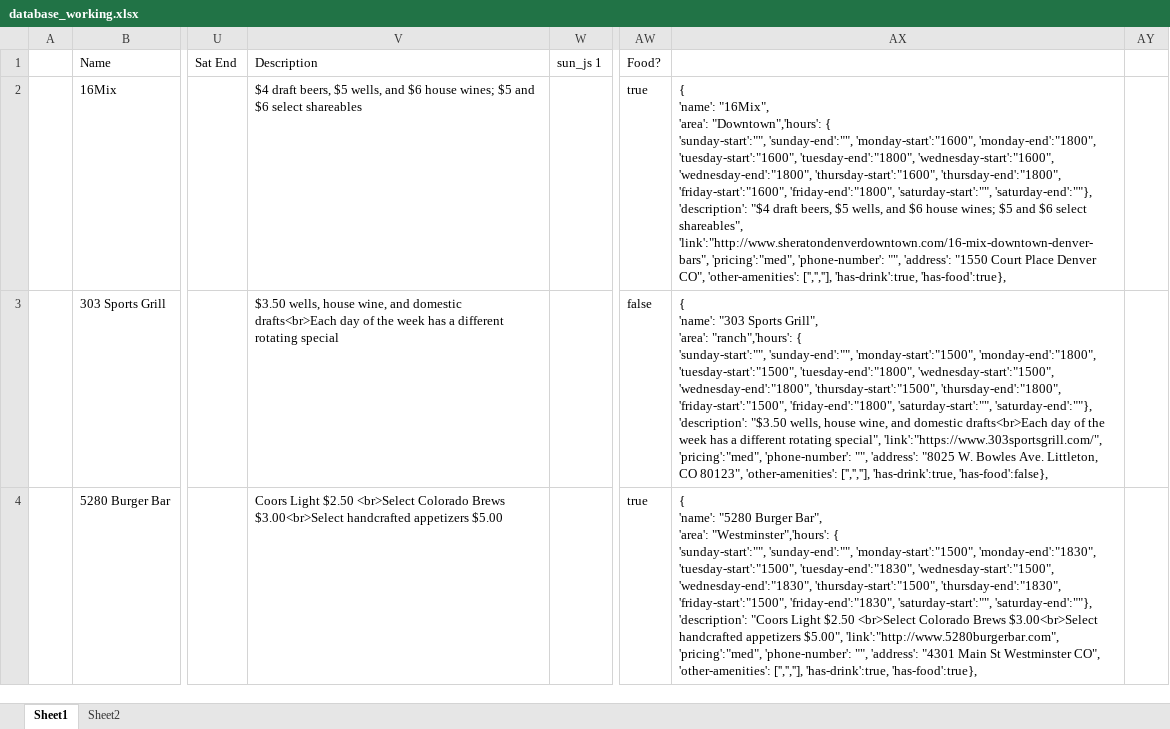
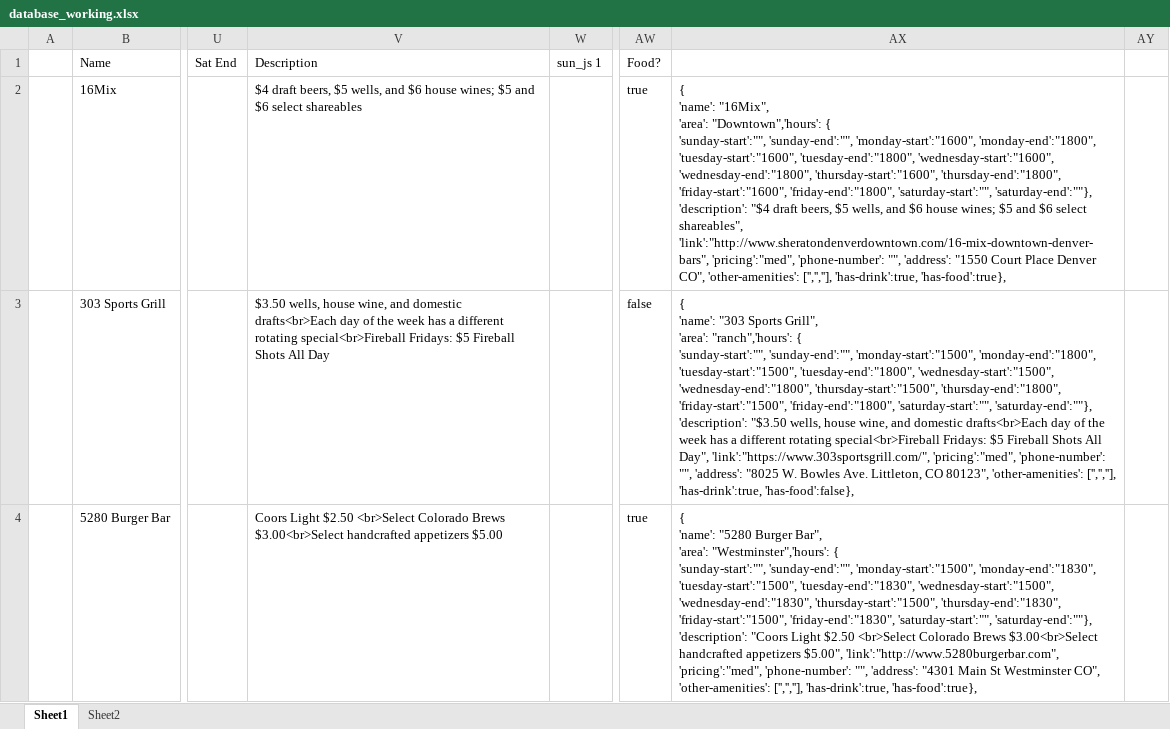
Before and after one commit to christian-lorange/hh_denver, an Excel workbook: database_working.xlsx, sheet Sheet1, drawn as a sheet; only a part is shown, gaps mark what is left out; values as stored, in another font and other column widths than the file's, no borders; the diff covers the shown part only; the diff names each change by its address in the sheet, - before the commit and + after, or states it on an @@ line.

```diff
--- a/database_working.xlsx (sheet Sheet1)
+++ b/database_working.xlsx (sheet Sheet1)
-V3 (Description): …different rotating special
+V3 (Description): …different rotating special<br>Fireball Fridays: $5 Fireball Shots All Day
-AX3: …different rotating special", 'link':"https://www.303sportsgrill.com/", 'pricing':"med",…
+AX3: …different rotating special<br>Fireball Fridays: $5 Fireball Shots All Day", 'link':"https://www.303sportsgrill.com/", 'pricing':"med",…
```
Also changed, not shown: 1 added row, 237 edited cells and cell formats elsewhere in this sheet, formulas that keep their value, 11 other files.
